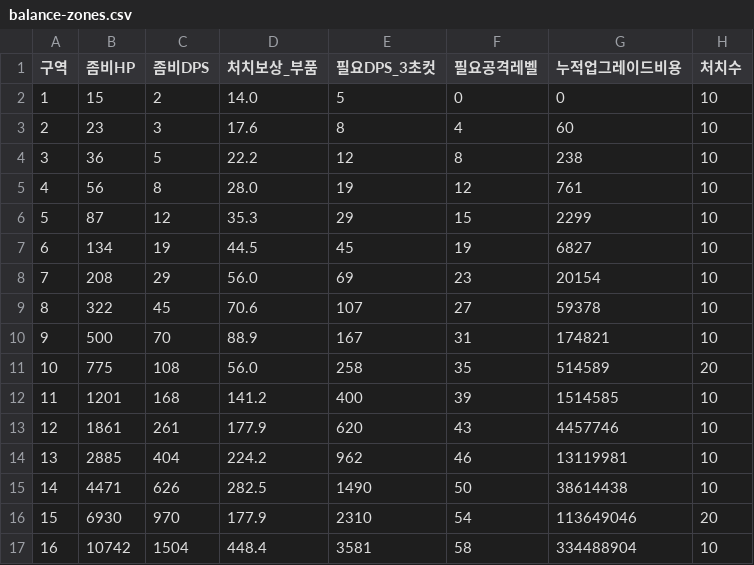
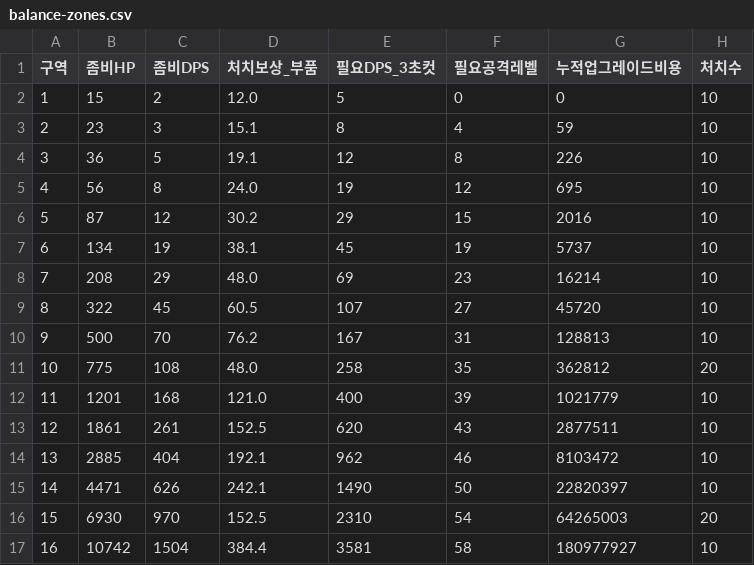
Before and after one commit to wayyuofficial/projectZ, a CSV file: plans/balance-zones.csv, drawn as a sheet; only a part is shown; the diff covers the shown part only.

```diff
--- a/plans/balance-zones.csv
+++ b/plans/balance-zones.csv
@@ -1,17 +1,17 @@
 구역,좀비HP,좀비DPS,처치보상_부품,필요DPS_3초컷,필요공격레벨,누적업그레이드비용,처치수
-1,15,2,14.0,5,0,0,10
-2,23,3,17.6,8,4,60,10
-3,36,5,22.2,12,8,238,10
-4,56,8,28.0,19,12,761,10
-5,87,12,35.3,29,15,2299,10
-6,134,19,44.5,45,19,6827,10
-7,208,29,56.0,69,23,20154,10
-8,322,45,70.6,107,27,59378,10
-9,500,70,88.9,167,31,174821,10
-10,775,108,56.0,258,35,514589,20
-11,1201,168,141.2,400,39,1514585,10
-12,1861,261,177.9,620,43,4457746,10
-13,2885,404,224.2,962,46,13119981,10
-14,4471,626,282.5,1490,50,38614438,10
-15,6930,970,177.9,2310,54,113649046,20
-16,10742,1504,448.4,3581,58,334488904,10
+1,15,2,12.0,5,0,0,10
+2,23,3,15.1,8,4,59,10
+3,36,5,19.1,12,8,226,10
+4,56,8,24.0,19,12,695,10
+5,87,12,30.2,29,15,2016,10
+6,134,19,38.1,45,19,5737,10
+7,208,29,48.0,69,23,16214,10
+8,322,45,60.5,107,27,45720,10
+9,500,70,76.2,167,31,128813,10
+10,775,108,48.0,258,35,362812,20
+11,1201,168,121.0,400,39,1021779,10
+12,1861,261,152.5,620,43,2877511,10
+13,2885,404,192.1,962,46,8103472,10
+14,4471,626,242.1,1490,50,22820397,10
+15,6930,970,152.5,2310,54,64265003,20
+16,10742,1504,384.4,3581,58,180977927,10
```
Also changed, not shown: 28 edited cells elsewhere in this file, 11 other files.
